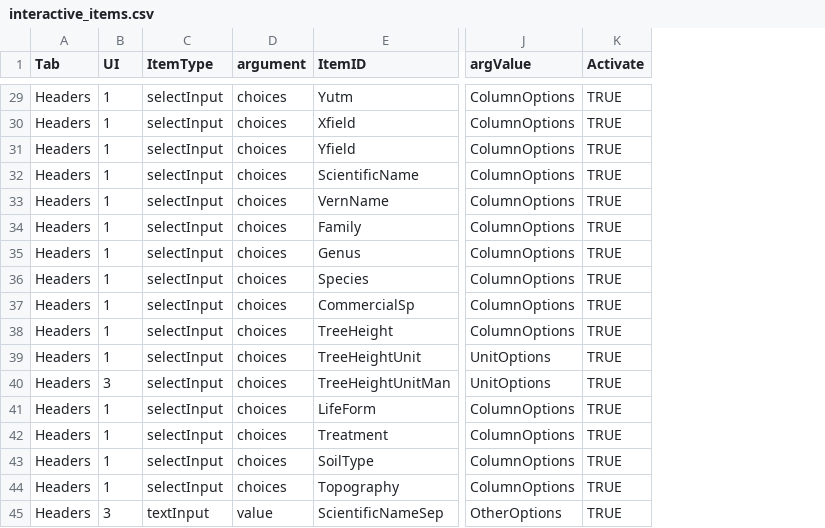
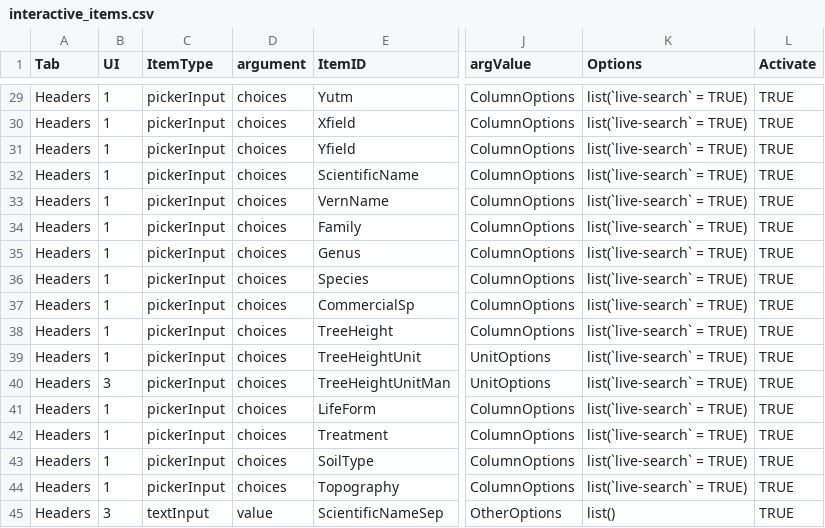
Before and after one commit to VincyaneBadouard/TreeData_broken, a CSV file: inst/app/data/interactive_items.csv, drawn as a sheet; only a part is shown, gaps mark what is left out; the diff covers the shown part only; the diff names each change by its address in the sheet, - before the commit and + after, or states it on an @@ line.

Commit message:
add typing option in the dropdown menu

```diff
--- a/inst/app/data/interactive_items.csv
+++ b/inst/app/data/interactive_items.csv
+column K (Options), rows 29-45: list(`live-search` = TRUE) | list(`live-search` = TRUE) | list(`live-search` = TRUE) | list(`live-search` = TRUE) | list(`live-search` = TRUE) | list(`live-search` = TRUE) | list(`live-search` = TRUE) | list(`live-search` = TRUE) | list(`live-search` = TRUE) | list(`live-search` = TRUE) | list(`live-search` = TRUE) | list(`live-search` = TRUE) | list(`live-search` = TRUE) | list(`live-search` = TRUE) | list(`live-search` = TRUE) | list(`live-search` = TRUE) | list()
-C29:C44 (ItemType): selectInput
+C29:C44 (ItemType): pickerInput
```
Also changed, not shown: 22 edited cells elsewhere in this file, 1 other file.
